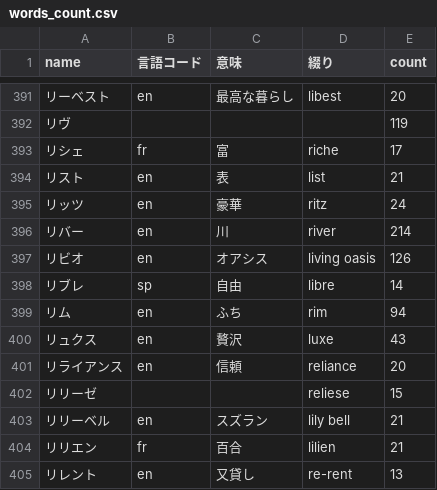
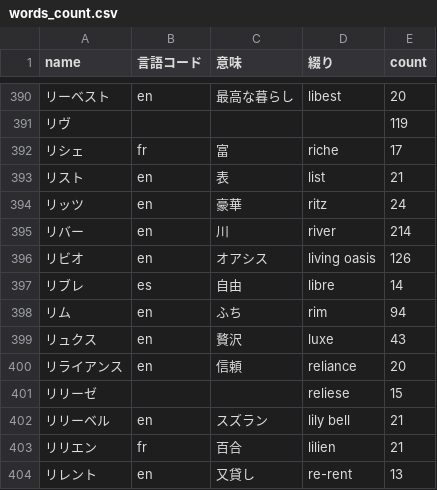
Before and after one commit to azuma164/House-App, a CSV file: language_page/data/words_count.csv, drawn as a sheet; only a part is shown, gaps mark what is left out; the diff covers the shown part only.

```diff
--- a/language_page/data/words_count.csv
+++ b/language_page/data/words_count.csv
@@ -397,3 +396,3 @@ name,言語コード,意味,綴り,count
 リビオ,en,オアシス,living oasis,126
-リブレ,sp,自由,libre,14
+リブレ,es,自由,libre,14
 リム,en,ふち,rim,94
```
Also changed, not shown: 1 removed row and 4 edited cells elsewhere in this file, language_page/data/city_language.csv, 3 other files.
